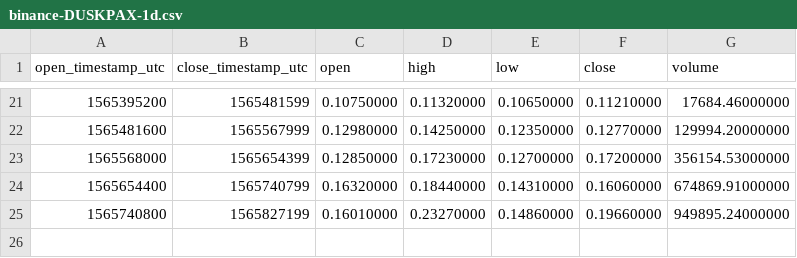
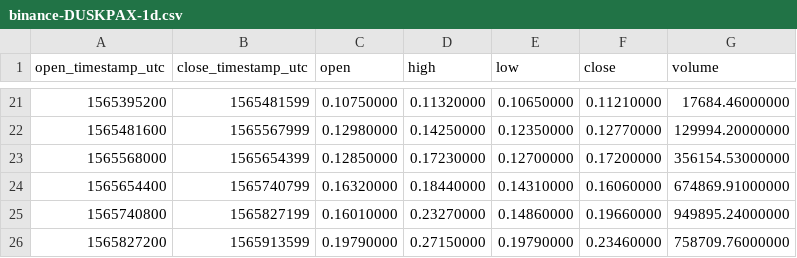
Before and after one commit to cryptobigbro/binance-DUSKPAX, a CSV file: binance-DUSKPAX-1d.csv, drawn as a sheet; only a part is shown, gaps mark what is left out.

```diff
--- a/binance-DUSKPAX-1d.csv
+++ b/binance-DUSKPAX-1d.csv
@@ -25 +25,2 @@ open_timestamp_utc,close_timestamp_utc,open,high,low,close,volume
 1565740800,1565827199,0.16010000,0.23270000,0.14860000,0.19660000,949895.24000000
+1565827200,1565913599,0.19790000,0.27150000,0.19790000,0.23460000,758709.76000000
```
Also changed, not shown: binance-DUSKPAX-1h.csv, 1 other file.
